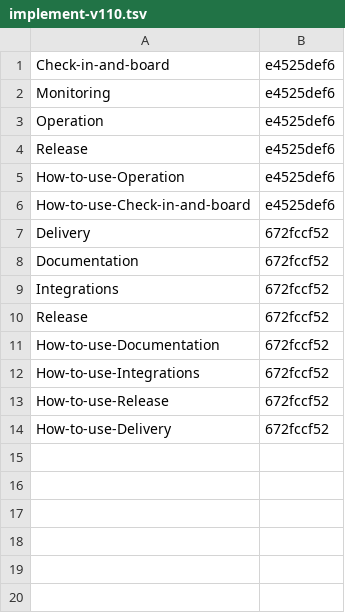
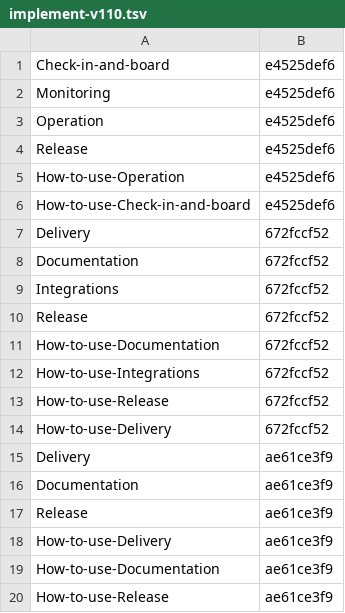
Before and after one commit to Charlie-org146/agent-workflow-template, a TSV file: .loop/kept/implement-v110.tsv, drawn as a sheet; the diff names each change by its address in the sheet, - before the commit and + after, or states it on an @@ line.

Commit message:
Kept: implement-v110

```diff
--- a/.loop/kept/implement-v110.tsv
+++ b/.loop/kept/implement-v110.tsv
+row 15: Delivery | ae61ce3f9
+row 16: Documentation | ae61ce3f9
+row 17: Release | ae61ce3f9
+row 18: How-to-use-Delivery | ae61ce3f9
+row 19: How-to-use-Documentation | ae61ce3f9
+row 20: How-to-use-Release | ae61ce3f9
```
